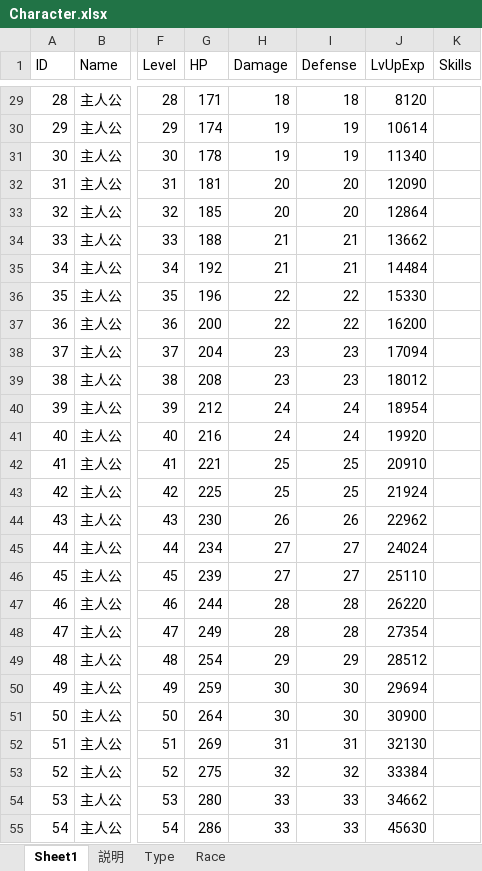
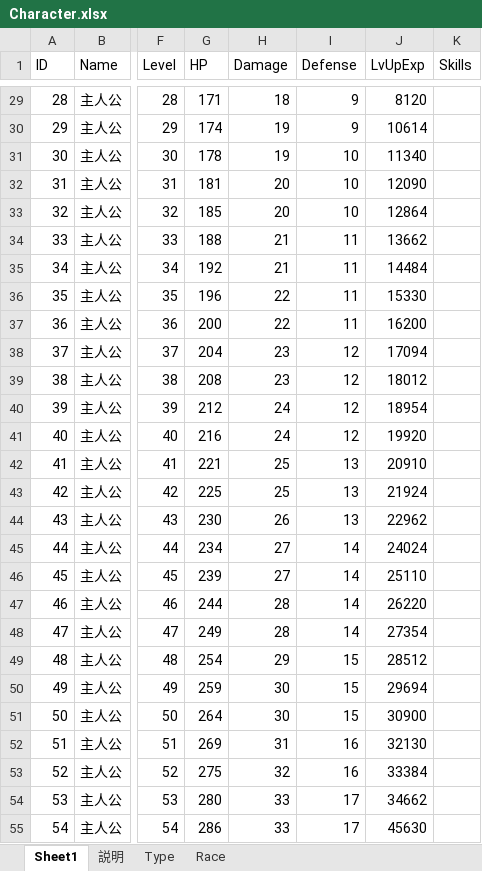
Before and after one commit to jobcrowngame/CraftStory, an Excel workbook: Config/Excel/Character.xlsx, sheet Sheet1, drawn as a sheet; only a part is shown, gaps mark what is left out; values as stored, in another font and other column widths than the file's, no borders; table styles not drawn; the diff covers the shown part only; the diff names each change by its address in the sheet, - before the commit and + after, or states it on an @@ line.

```diff
--- a/Config/Excel/Character.xlsx (sheet Sheet1)
+++ b/Config/Excel/Character.xlsx (sheet Sheet1)
-I29 (Defense): 18
+I29 (Defense): 9
-I30 (Defense): 19
+I30 (Defense): 9
-I31 (Defense): 19
+I31 (Defense): 10
-I32:I33 (Defense): 20
+I32:I33 (Defense): 10
-I34:I35 (Defense): 21
+I34:I35 (Defense): 11
-I36:I37 (Defense): 22
+I36:I37 (Defense): 11
-I38:I39 (Defense): 23
+I38:I39 (Defense): 12
-I40:I41 (Defense): 24
+I40:I41 (Defense): 12
-I42:I43 (Defense): 25
+I42:I43 (Defense): 13
-I44 (Defense): 26
+I44 (Defense): 13
-I45:I46 (Defense): 27
+I45:I46 (Defense): 14
-I47:I48 (Defense): 28
+I47:I48 (Defense): 14
-I49 (Defense): 29
+I49 (Defense): 15
-I50:I51 (Defense): 30
+I50:I51 (Defense): 15
-I52 (Defense): 31
+I52 (Defense): 16
-I53 (Defense): 32
+I53 (Defense): 16
-I54:I55 (Defense): 33
+I54:I55 (Defense): 17
```
Also changed, not shown: 73 edited cells elsewhere in this sheet, Config/Excel/Impact.xlsx, 2 other files.
